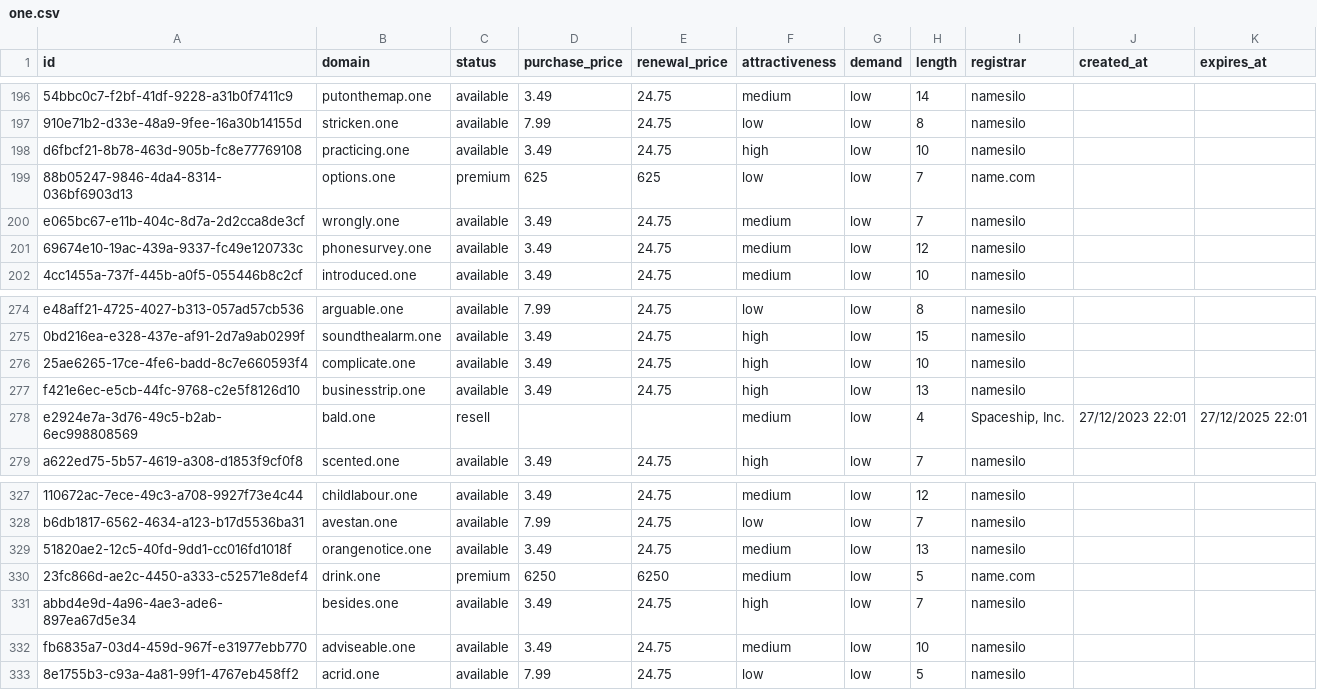
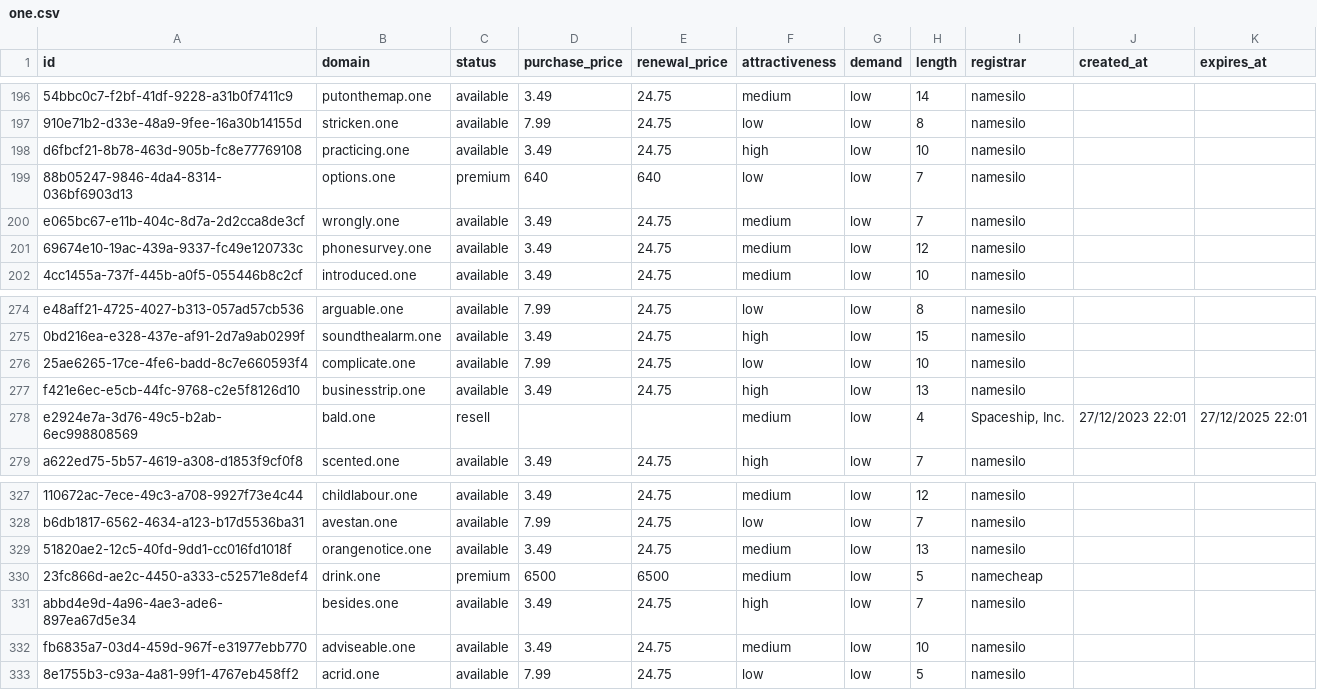
Before and after one commit to UniqueDomains/one-oneword-domains, a CSV file: one.csv, drawn as a sheet; only a part is shown, gaps mark what is left out; the diff names each change by its address in the sheet, - before the commit and + after, or states it on an @@ line.

Commit message:
Domains update

```diff
--- a/one.csv
+++ b/one.csv
-D199 (purchase_price): 625
+D199 (purchase_price): 640
-E199 (renewal_price): 625
+E199 (renewal_price): 640
-I199 (registrar): name.com
+I199 (registrar): namesilo
-D276 (purchase_price): 3.49
+D276 (purchase_price): 7.99
-F276 (attractiveness): high
+F276 (attractiveness): low
-D330 (purchase_price): 6250
+D330 (purchase_price): 6500
-E330 (renewal_price): 6250
+E330 (renewal_price): 6500
-I330 (registrar): name.com
+I330 (registrar): namecheap
```
Also changed, not shown: 4 other files.
